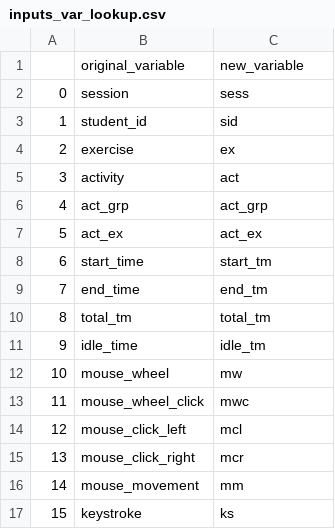
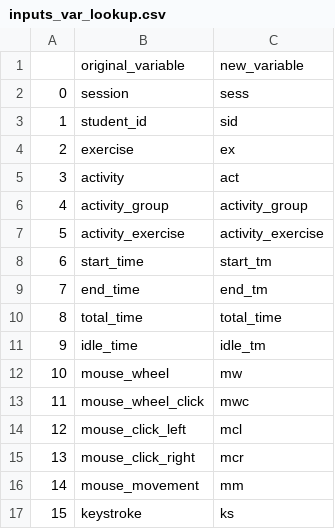
Before and after one commit to lisaover/CMPINF2120_project, a CSV file: inputs_var_lookup.csv, drawn as a sheet.

```diff
--- a/inputs_var_lookup.csv
+++ b/inputs_var_lookup.csv
@@ -5,7 +5,7 @@
 3,activity,act
-4,act_grp,act_grp
-5,act_ex,act_ex
+4,activity_group,activity_group
+5,activity_exercise,activity_exercise
 6,start_time,start_tm
 7,end_time,end_tm
-8,total_tm,total_tm
+8,total_time,total_time
 9,idle_time,idle_tm
```
Also changed, not shown: final_var_lookup.csv, 1 other file.
